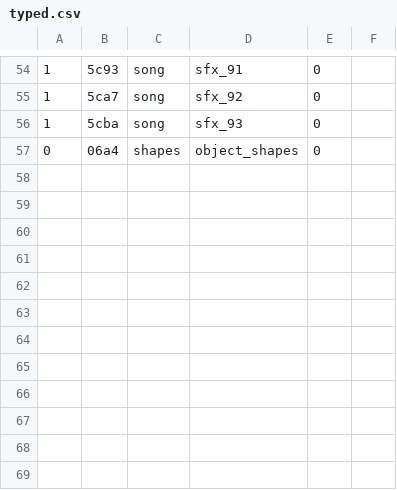
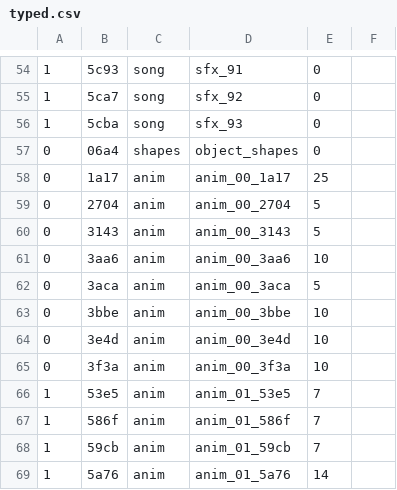
Before and after one commit to Tenome/Painter-Momopi-Decompilation, a CSV file: typed.csv, drawn as a sheet; only a part is shown, gaps mark what is left out; the diff names each change by its address in the sheet, - before the commit and + after, or states it on an @@ line.

```diff
--- a/typed.csv
+++ b/typed.csv
+row 58: 0 | 1a17 | anim | anim_00_1a17 | 25
+row 59: 0 | 2704 | anim | anim_00_2704 | 5
+row 60: 0 | 3143 | anim | anim_00_3143 | 5
+row 61: 0 | 3aa6 | anim | anim_00_3aa6 | 10
+row 62: 0 | 3aca | anim | anim_00_3aca | 5
+row 63: 0 | 3bbe | anim | anim_00_3bbe | 10
+row 64: 0 | 3e4d | anim | anim_00_3e4d | 10
+row 65: 0 | 3f3a | anim | anim_00_3f3a | 10
+row 66: 1 | 53e5 | anim | anim_01_53e5 | 7
+row 67: 1 | 586f | anim | anim_01_586f | 7
+row 68: 1 | 59cb | anim | anim_01_59cb | 7
+row 69: 1 | 5a76 | anim | anim_01_5a76 | 14
```
Also changed, not shown: 4 other files.
